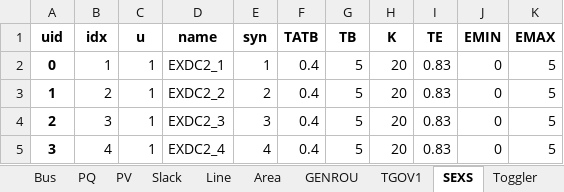
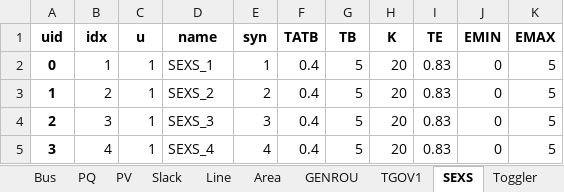
Before and after one commit to CURENT/andes, an Excel workbook: andes/cases/kundur/kundur_sexs.xlsx, sheet SEXS, drawn as a sheet; values as stored, in another font and other column widths than the file's, no borders; the diff names each change by its address in the sheet, - before the commit and + after, or states it on an @@ line.

```diff
--- a/andes/cases/kundur/kundur_sexs.xlsx (sheet SEXS)
+++ b/andes/cases/kundur/kundur_sexs.xlsx (sheet SEXS)
-D2 (name): EXDC2_1
+D2 (name): SEXS_1
-D3 (name): EXDC2_2
+D3 (name): SEXS_2
-D4 (name): EXDC2_3
+D4 (name): SEXS_3
-D5 (name): EXDC2_4
+D5 (name): SEXS_4
```
Also changed, not shown: 12 other files.
